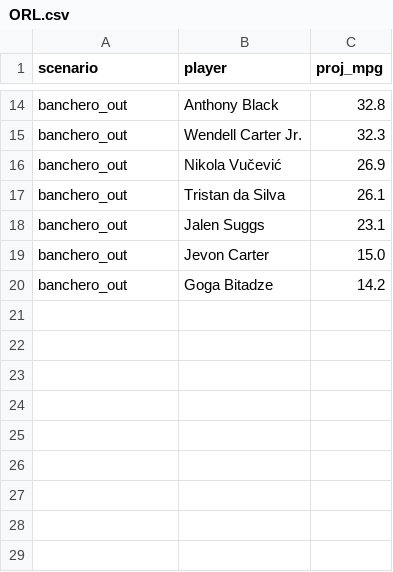
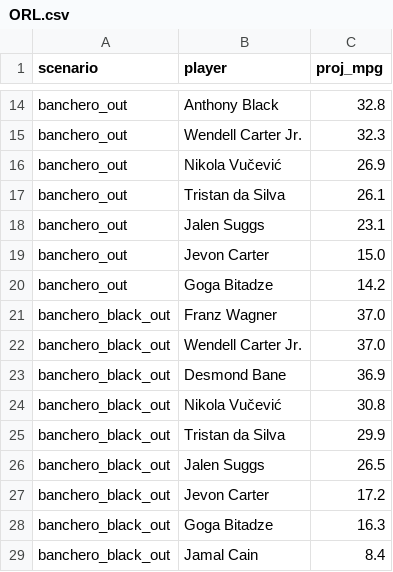
Before and after one commit to RohanRepala0/NBA_RFQ_2026_Models, a CSV file: cold_start_usage/scenarios/ORL.csv, drawn as a sheet; only a part is shown, gaps mark what is left out; the diff names each change by its address in the sheet, - before the commit and + after, or states it on an @@ line.

```diff
--- a/cold_start_usage/scenarios/ORL.csv
+++ b/cold_start_usage/scenarios/ORL.csv
+row 21: banchero_black_out | Franz Wagner | 37.0
+row 22: banchero_black_out | Wendell Carter Jr. | 37.0
+row 23: banchero_black_out | Desmond Bane | 36.9
+row 24: banchero_black_out | Nikola Vučević | 30.8
+row 25: banchero_black_out | Tristan da Silva | 29.9
+row 26: banchero_black_out | Jalen Suggs | 26.5
+row 27: banchero_black_out | Jevon Carter | 17.2
+row 28: banchero_black_out | Goga Bitadze | 16.3
+row 29: banchero_black_out | Jamal Cain | 8.4
```
Also changed, not shown: cold_start_usage/scenarios/DET.csv, cold_start_usage/scenarios/PHI.csv, 4 other files.
